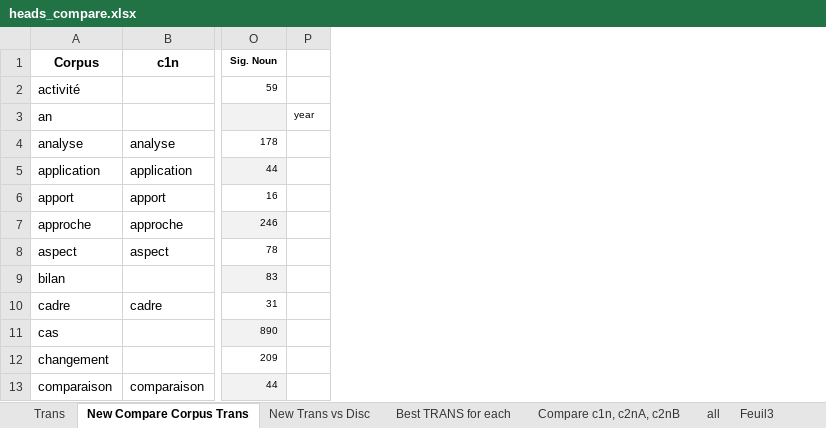
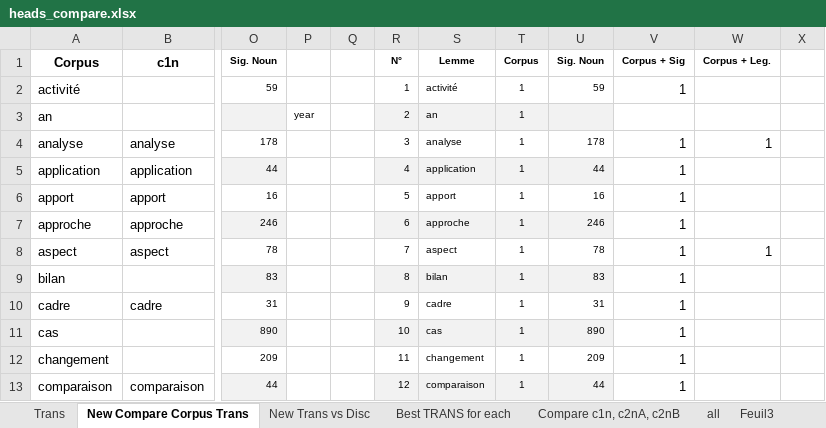
Before and after one commit to Xitog/tal, an Excel workbook: master2/output/heads_compare.xlsx, sheet New Compare Corpus Trans, drawn as a sheet; only a part is shown, gaps mark what is left out; values as stored, in another font and other column widths than the file's, no borders; the diff names each change by its address in the sheet, - before the commit and + after, or states it on an @@ line.

```diff
--- a/master2/output/heads_compare.xlsx (sheet New Compare Corpus Trans)
+++ b/master2/output/heads_compare.xlsx (sheet New Compare Corpus Trans)
+column Q, empty
+column R, rows 1-13: N° | 1 | 2 | 3 | 4 | 5 | 6 | 7 | 8 | 9 | 10 | 11 | 12
+column S, rows 1-13: Lemme | activité | an | analyse | application | apport | approche | aspect | bilan | cadre | cas | changement | comparaison
+column T, rows 1-13: Corpus | 1 | 1 | 1 | 1 | 1 | 1 | 1 | 1 | 1 | 1 | 1 | 1
+column U, rows 1-13: Sig. Noun | 59 |  | 178 | 44 | 16 | 246 | 78 | 83 | 31 | 890 | 209 | 44
+column V, rows 1-13: Corpus + Sig | 1 |  | 1 | 1 | 1 | 1 | 1 | 1 | 1 | 1 | 1 | 1
+column W, rows 1-8: Corpus + Leg. |  |  | 1 |  |  |  | 1
+column X, empty
```
Also changed, not shown: 10 other files.
